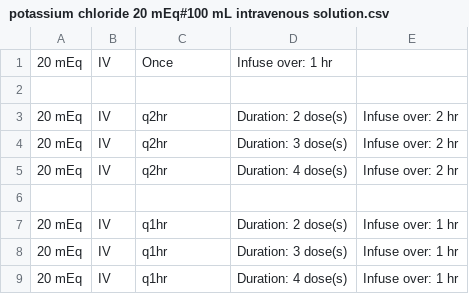
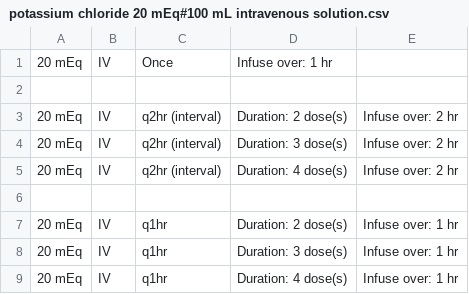
Before and after one commit to kpessa/ea-python, a CSV file: expected_sentences/meds/potassium/potassium chloride 20 mEq#100 mL intravenous solution.csv, drawn as a sheet.

Commit message:
fixed potassium 20mEq 100mL and whole blood calcium lab tests.  now passing tests

```diff
--- a/expected_sentences/meds/potassium/potassium chloride 20 mEq#100 mL intravenous solution.csv
+++ b/expected_sentences/meds/potassium/potassium chloride 20 mEq#100 mL intravenous solution.csv
@@ -2,5 +2,5 @@
 
-20 mEq, IV, q2hr, Duration: 2 dose(s), Infuse over: 2 hr
-20 mEq, IV, q2hr, Duration: 3 dose(s), Infuse over: 2 hr
-20 mEq, IV, q2hr, Duration: 4 dose(s), Infuse over: 2 hr
+20 mEq, IV, q2hr (interval), Duration: 2 dose(s), Infuse over: 2 hr
+20 mEq, IV, q2hr (interval), Duration: 3 dose(s), Infuse over: 2 hr
+20 mEq, IV, q2hr (interval), Duration: 4 dose(s), Infuse over: 2 hr
 
```
Also changed, not shown: 1 other file.
